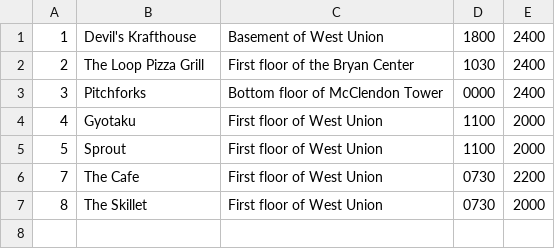
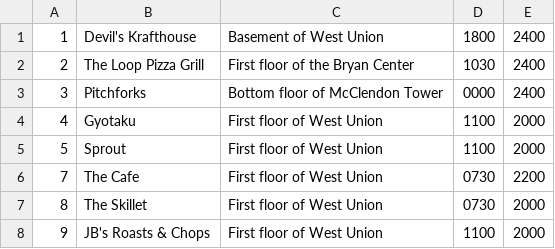
Before and after one commit to samanthasiegel/Fava, a CSV file: restaurants.csv, drawn as a sheet; the diff names each change by its address in the sheet, - before the commit and + after, or states it on an @@ line.

Commit message:
Added CSV for restaurants in Baltimore (to show we can handle large data)

```diff
--- a/restaurants.csv
+++ b/restaurants.csv
+row 8: 9 | JB's Roasts & Chops | First floor of West Union | 1100 | 2000
```
Also changed, not shown: food_items2.csv, sizes.csv, 3 other files.
